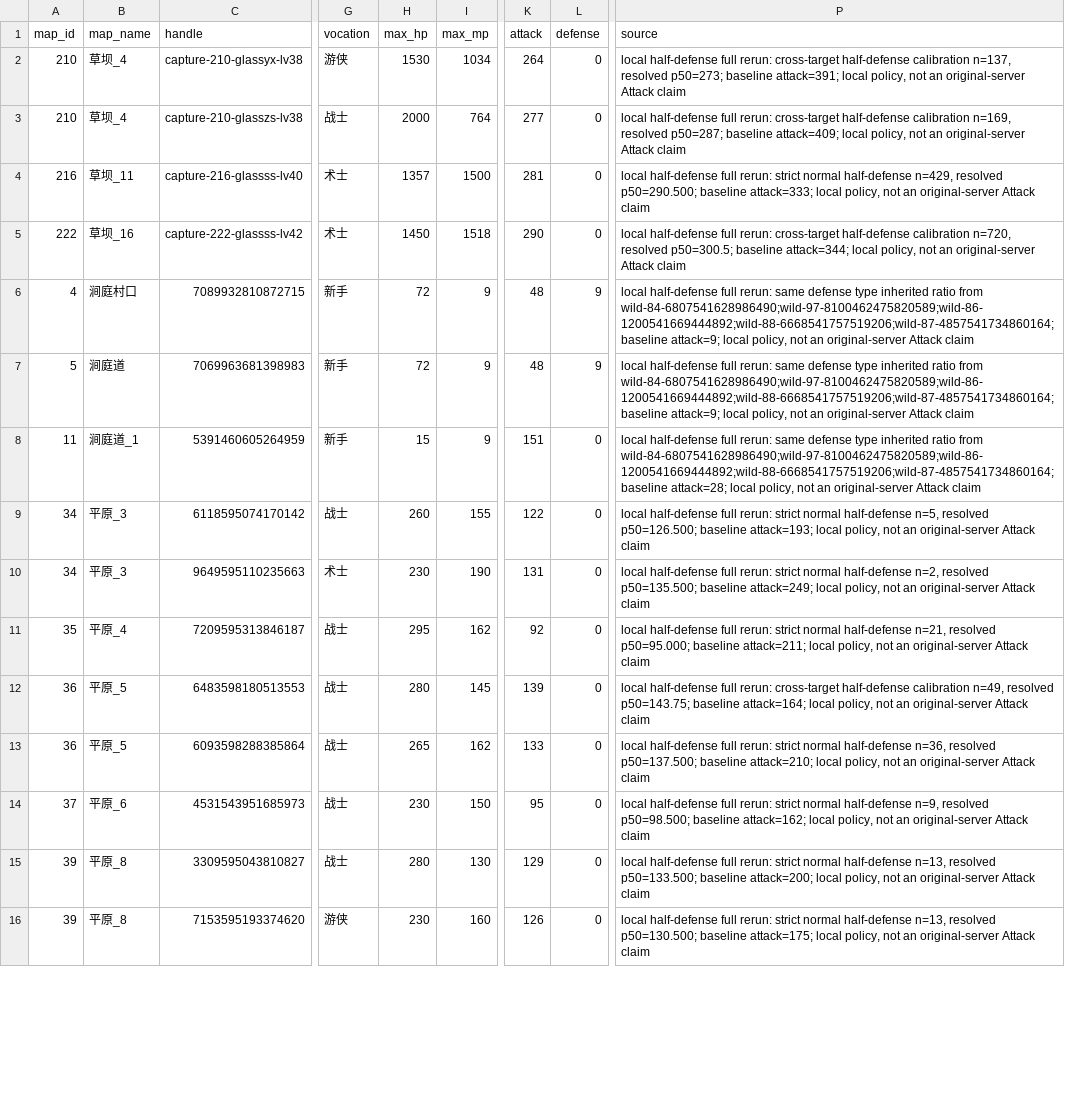
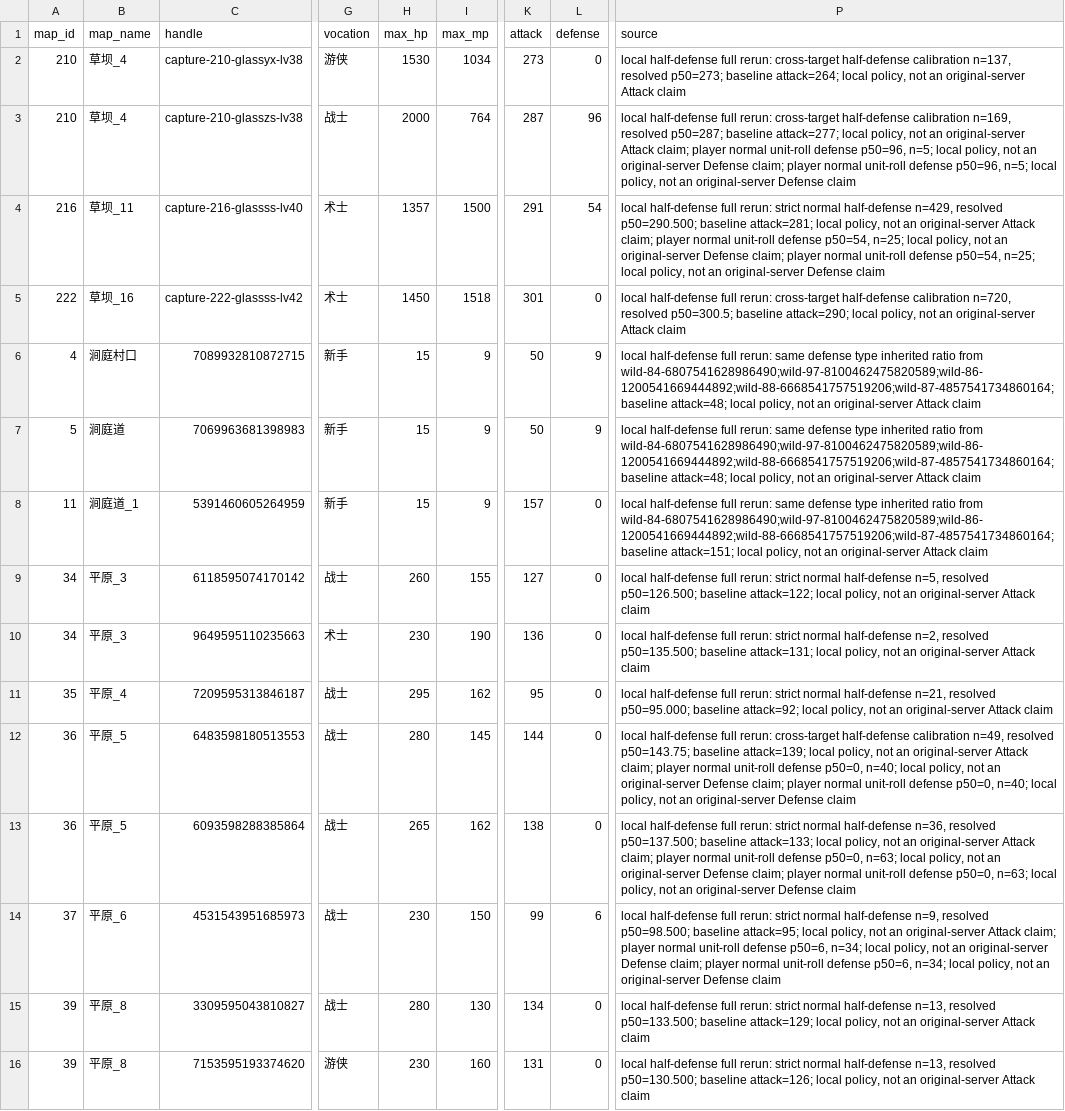
Before and after one commit to aiyouxiAAA/ai-server, a CSV file: internal/battle/config/classic-wild-enemy.csv, drawn as a sheet; only a part is shown, gaps mark what is left out; the diff covers the shown part only; the diff names each change by its address in the sheet, - before the commit and + after, or states it on an @@ line.

```diff
--- a/internal/battle/config/classic-wild-enemy.csv
+++ b/internal/battle/config/classic-wild-enemy.csv
-K2 (attack): 264
+K2 (attack): 273
-P2 (source): …p50=273; baseline attack=391; local policy,…
+P2 (source): …p50=273; baseline attack=264; local policy,…
-K3 (attack): 277
+K3 (attack): 287
-L3 (defense): 0
+L3 (defense): 96
-P3 (source): …p50=287; baseline attack=409; local policy, not an original-server Attack claim
+P3 (source): …p50=287; baseline attack=277; local policy, not an original-server Attack claim; player normal unit-roll defense p50=96, n=5; local policy, not an original-server Defense claim; player normal unit-roll defense p50=96, n=5; local policy, not an original-server Defense claim
-K4 (attack): 281
+K4 (attack): 291
-L4 (defense): 0
+L4 (defense): 54
-P4 (source): …p50=290.500; baseline attack=333; local policy, not an original-server Attack claim
+P4 (source): …p50=290.500; baseline attack=281; local policy, not an original-server Attack claim; player normal unit-roll defense p50=54, n=25; local policy, not an original-server Defense claim; player normal unit-roll defense p50=54, n=25; local policy, not an original-server Defense claim
-K5 (attack): 290
+K5 (attack): 301
-P5 (source): …p50=300.5; baseline attack=344; local policy,…
+P5 (source): …p50=300.5; baseline attack=290; local policy,…
-H6:H7 (max_hp): 72
+H6:H7 (max_hp): 15
-K6:K7 (attack): 48
+K6:K7 (attack): 50
-P6:P7 (source): …wild-84-6807541628986490;wild-97-8100462475820589;wild-86-1200541669444892;wild-88-6668541757519206;wild-87-4857541734860164; baseline attack=9; local policy,…
+P6:P7 (source): …wild-84-6807541628986490;wild-97-8100462475820589;wild-86-1200541669444892;wild-88-6668541757519206;wild-87-4857541734860164; baseline attack=48; local policy,…
-K8 (attack): 151
+K8 (attack): 157
-P8 (source): …wild-84-6807541628986490;wild-97-8100462475820589;wild-86-1200541669444892;wild-88-6668541757519206;wild-87-4857541734860164; baseline attack=28; local policy,…
+P8 (source): …wild-84-6807541628986490;wild-97-8100462475820589;wild-86-1200541669444892;wild-88-6668541757519206;wild-87-4857541734860164; baseline attack=151; local policy,…
-K9 (attack): 122
+K9 (attack): 127
-P9 (source): …p50=126.500; baseline attack=193; local policy,…
+P9 (source): …p50=126.500; baseline attack=122; local policy,…
-K10 (attack): 131
+K10 (attack): 136
-P10 (source): …p50=135.500; baseline attack=249; local policy,…
+P10 (source): …p50=135.500; baseline attack=131; local policy,…
-K11 (attack): 92
+K11 (attack): 95
-P11 (source): …p50=95.000; baseline attack=211; local policy,…
+P11 (source): …p50=95.000; baseline attack=92; local policy,…
-K12 (attack): 139
+K12 (attack): 144
-P12 (source): …p50=143.75; baseline attack=164; local policy, not an original-server Attack claim
+P12 (source): …p50=143.75; baseline attack=139; local policy, not an original-server Attack claim; player normal unit-roll defense p50=0, n=40; local policy, not an original-server Defense claim; player normal unit-roll defense p50=0, n=40; local policy, not an original-server Defense claim
-K13 (attack): 133
+K13 (attack): 138
-P13 (source): …p50=137.500; baseline attack=210; local policy, not an original-server Attack claim
+P13 (source): …p50=137.500; baseline attack=133; local policy, not an original-server Attack claim; player normal unit-roll defense p50=0, n=63; local policy, not an original-server Defense claim; player normal unit-roll defense p50=0, n=63; local policy, not an original-server Defense claim
-K14 (attack): 95
+K14 (attack): 99
-L14 (defense): 0
+L14 (defense): 6
-P14 (source): …p50=98.500; baseline attack=162; local policy, not an original-server Attack claim
+P14 (source): …p50=98.500; baseline attack=95; local policy, not an original-server Attack claim; player normal unit-roll defense p50=6, n=34; local policy, not an original-server Defense claim; player normal unit-roll defense p50=6, n=34; local policy, not an original-server Defense claim
-K15 (attack): 129
+K15 (attack): 134
-P15 (source): …p50=133.500; baseline attack=200; local policy,…
+P15 (source): …p50=133.500; baseline attack=129; local policy,…
-K16 (attack): 126
+K16 (attack): 131
-P16 (source): …p50=130.500; baseline attack=175; local policy,…
+P16 (source): …p50=130.500; baseline attack=126; local policy,…
```
Also changed, not shown: 115 edited cells elsewhere in this file, internal/classicdata/source/monster-table.csv, 16 other files.
